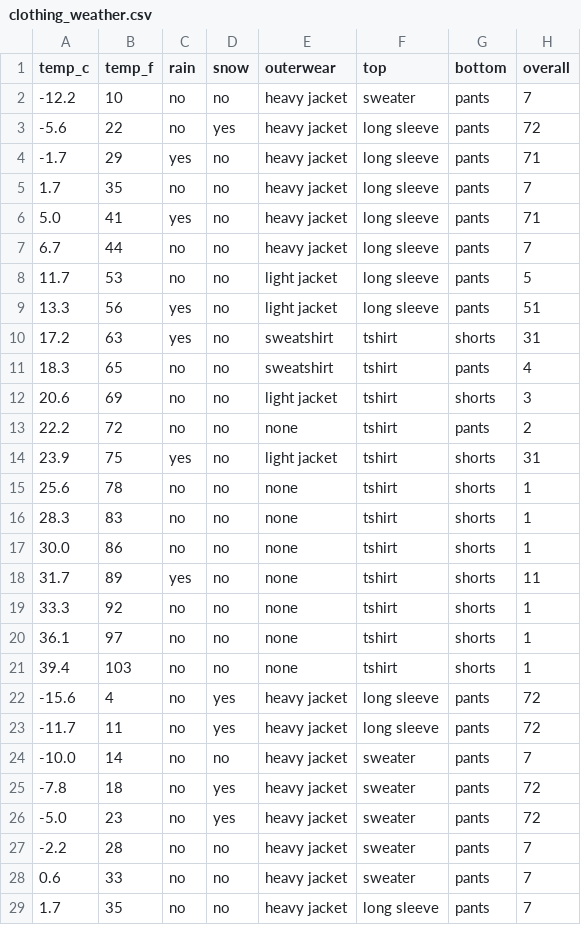
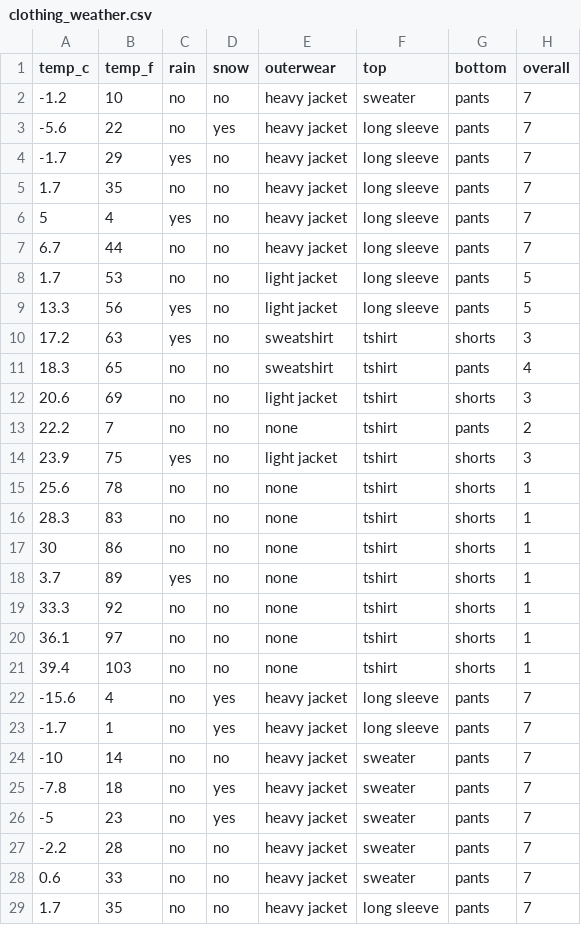
Before and after one commit to erikanfox/WeatherAdvisor, a CSV file: clothing_weather.csv, drawn as a sheet; only a part is shown; the diff covers the shown part only.

```diff
--- a/clothing_weather.csv
+++ b/clothing_weather.csv
@@ -1,19 +1,19 @@
 temp_c,temp_f,rain,snow,outerwear,top,bottom,overall
--12.2,10,no,no,heavy jacket,sweater,pants,7
--5.6,22,no,yes,heavy jacket,long sleeve,pants,72
--1.7,29,yes,no,heavy jacket,long sleeve,pants,71
+-1.2,10,no,no,heavy jacket,sweater,pants,7
+-5.6,22,no,yes,heavy jacket,long sleeve,pants,7
+-1.7,29,yes,no,heavy jacket,long sleeve,pants,7
 1.7,35,no,no,heavy jacket,long sleeve,pants,7
-5.0,41,yes,no,heavy jacket,long sleeve,pants,71
+5,4,yes,no,heavy jacket,long sleeve,pants,7
 6.7,44,no,no,heavy jacket,long sleeve,pants,7
-11.7,53,no,no,light jacket,long sleeve,pants,5
-13.3,56,yes,no,light jacket,long sleeve,pants,51
-17.2,63,yes,no,sweatshirt,tshirt,shorts,31
+1.7,53,no,no,light jacket,long sleeve,pants,5
+13.3,56,yes,no,light jacket,long sleeve,pants,5
+17.2,63,yes,no,sweatshirt,tshirt,shorts,3
 18.3,65,no,no,sweatshirt,tshirt,pants,4
 20.6,69,no,no,light jacket,tshirt,shorts,3
-22.2,72,no,no,none,tshirt,pants,2
-23.9,75,yes,no,light jacket,tshirt,shorts,31
+22.2,7,no,no,none,tshirt,pants,2
+23.9,75,yes,no,light jacket,tshirt,shorts,3
 25.6,78,no,no,none,tshirt,shorts,1
 28.3,83,no,no,none,tshirt,shorts,1
-30.0,86,no,no,none,tshirt,shorts,1
-31.7,89,yes,no,none,tshirt,shorts,11
+30,86,no,no,none,tshirt,shorts,1
+3.7,89,yes,no,none,tshirt,shorts,1
 33.3,92,no,no,none,tshirt,shorts,1
@@ -21,7 +21,7 @@ temp_c,temp_f,rain,snow,outerwear,top,bottom,overall
 39.4,103,no,no,none,tshirt,shorts,1
--15.6,4,no,yes,heavy jacket,long sleeve,pants,72
--11.7,11,no,yes,heavy jacket,long sleeve,pants,72
--10.0,14,no,no,heavy jacket,sweater,pants,7
--7.8,18,no,yes,heavy jacket,sweater,pants,72
--5.0,23,no,yes,heavy jacket,sweater,pants,72
+-15.6,4,no,yes,heavy jacket,long sleeve,pants,7
+-1.7,1,no,yes,heavy jacket,long sleeve,pants,7
+-10,14,no,no,heavy jacket,sweater,pants,7
+-7.8,18,no,yes,heavy jacket,sweater,pants,7
+-5,23,no,yes,heavy jacket,sweater,pants,7
 -2.2,28,no,no,heavy jacket,sweater,pants,7
```
Also changed, not shown: 44 edited cells elsewhere in this file, 1 other file.
